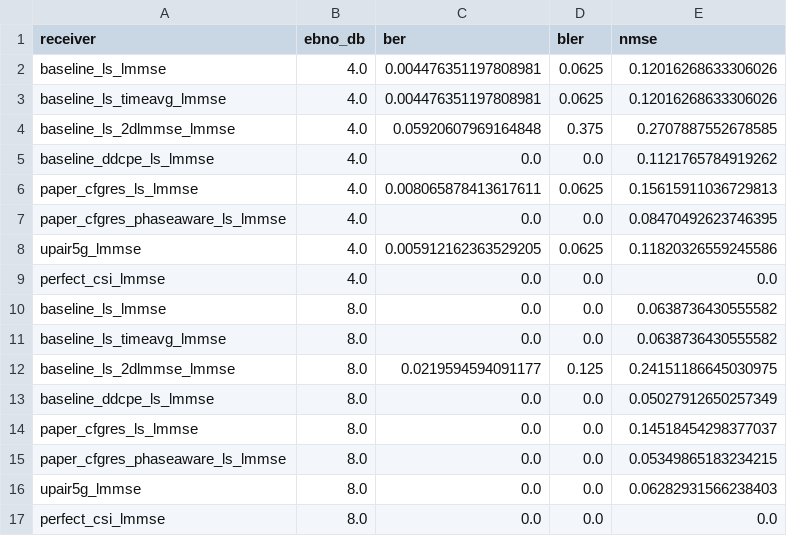
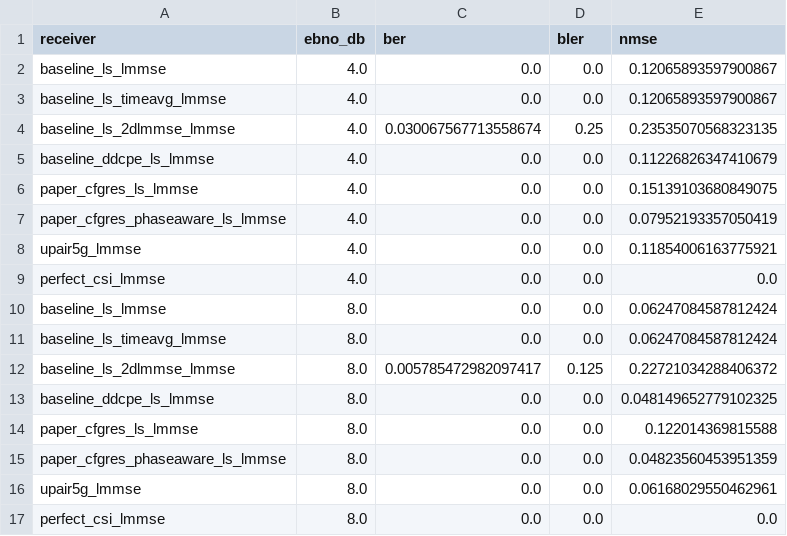
Before and after one commit to afazeliUofT/Universal_Receiver, a CSV file: outputs/smoke_upair_cdlc_paper_phasefair_comparison/metrics/curves.csv, drawn as a sheet.

```diff
--- a/outputs/smoke_upair_cdlc_paper_phasefair_comparison/metrics/curves.csv
+++ b/outputs/smoke_upair_cdlc_paper_phasefair_comparison/metrics/curves.csv
@@ -1,17 +1,17 @@
 receiver,ebno_db,ber,bler,nmse
-baseline_ls_lmmse,4.0,0.004476351197808981,0.0625,0.12016268633306026
-baseline_ls_timeavg_lmmse,4.0,0.004476351197808981,0.0625,0.12016268633306026
-baseline_ls_2dlmmse_lmmse,4.0,0.05920607969164848,0.375,0.2707887552678585
-baseline_ddcpe_ls_lmmse,4.0,0.0,0.0,0.1121765784919262
-paper_cfgres_ls_lmmse,4.0,0.008065878413617611,0.0625,0.15615911036729813
-paper_cfgres_phaseaware_ls_lmmse,4.0,0.0,0.0,0.08470492623746395
-upair5g_lmmse,4.0,0.005912162363529205,0.0625,0.11820326559245586
+baseline_ls_lmmse,4.0,0.0,0.0,0.12065893597900867
+baseline_ls_timeavg_lmmse,4.0,0.0,0.0,0.12065893597900867
+baseline_ls_2dlmmse_lmmse,4.0,0.030067567713558674,0.25,0.23535070568323135
+baseline_ddcpe_ls_lmmse,4.0,0.0,0.0,0.11226826347410679
+paper_cfgres_ls_lmmse,4.0,0.0,0.0,0.15139103680849075
+paper_cfgres_phaseaware_ls_lmmse,4.0,0.0,0.0,0.07952193357050419
+upair5g_lmmse,4.0,0.0,0.0,0.11854006163775921
 perfect_csi_lmmse,4.0,0.0,0.0,0.0
-baseline_ls_lmmse,8.0,0.0,0.0,0.0638736430555582
-baseline_ls_timeavg_lmmse,8.0,0.0,0.0,0.0638736430555582
-baseline_ls_2dlmmse_lmmse,8.0,0.0219594594091177,0.125,0.24151186645030975
-baseline_ddcpe_ls_lmmse,8.0,0.0,0.0,0.05027912650257349
-paper_cfgres_ls_lmmse,8.0,0.0,0.0,0.14518454298377037
-paper_cfgres_phaseaware_ls_lmmse,8.0,0.0,0.0,0.05349865183234215
-upair5g_lmmse,8.0,0.0,0.0,0.06282931566238403
+baseline_ls_lmmse,8.0,0.0,0.0,0.06247084587812424
+baseline_ls_timeavg_lmmse,8.0,0.0,0.0,0.06247084587812424
+baseline_ls_2dlmmse_lmmse,8.0,0.005785472982097417,0.125,0.22721034288406372
+baseline_ddcpe_ls_lmmse,8.0,0.0,0.0,0.048149652779102325
+paper_cfgres_ls_lmmse,8.0,0.0,0.0,0.122014369815588
+paper_cfgres_phaseaware_ls_lmmse,8.0,0.0,0.0,0.04823560453951359
+upair5g_lmmse,8.0,0.0,0.0,0.06168029550462961
 perfect_csi_lmmse,8.0,0.0,0.0,0.0
```
Also changed, not shown: outputs/smoke_upair_cdlc_paper_phasefair_comparison/plots/publication_paper_vs_upair.csv, outputs/smoke_upair_cdlc_paper_phasefair_comparison/plots/publication_receiver_ranking.csv, 53 other files.
